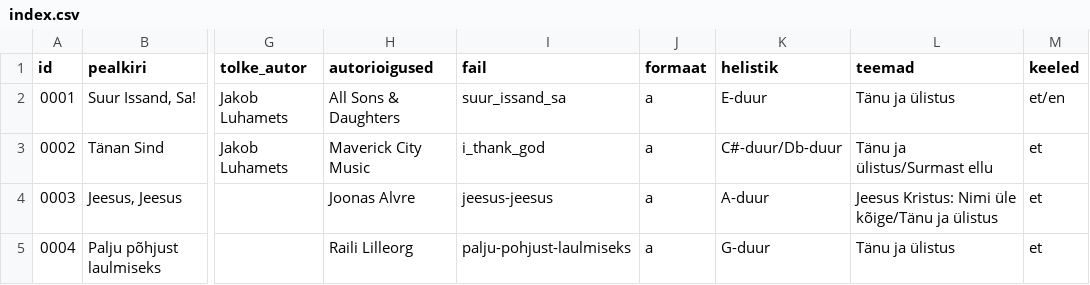
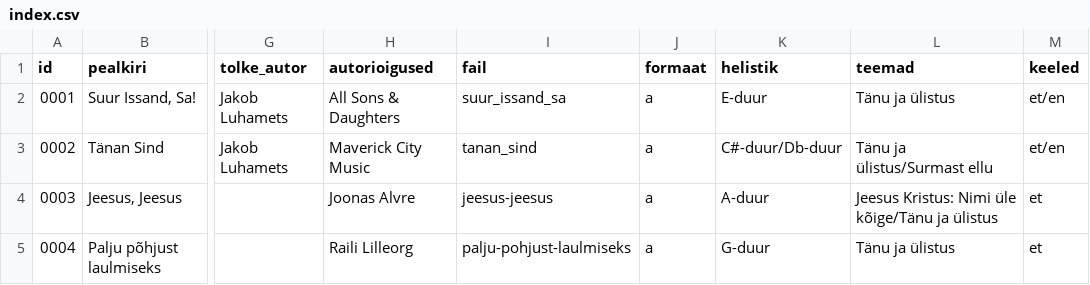
Before and after one commit to mrFlamel/veebilaulik, a CSV file: index.csv, drawn as a sheet; only a part is shown, gaps mark what is left out; the diff names each change by its address in the sheet, - before the commit and + after, or states it on an @@ line.

```diff
--- a/index.csv
+++ b/index.csv
-I3 (fail): i_thank_god
+I3 (fail): tanan_sind
-M3 (keeled): et
+M3 (keeled): et/en
```
Also changed, not shown: 12 other files.
